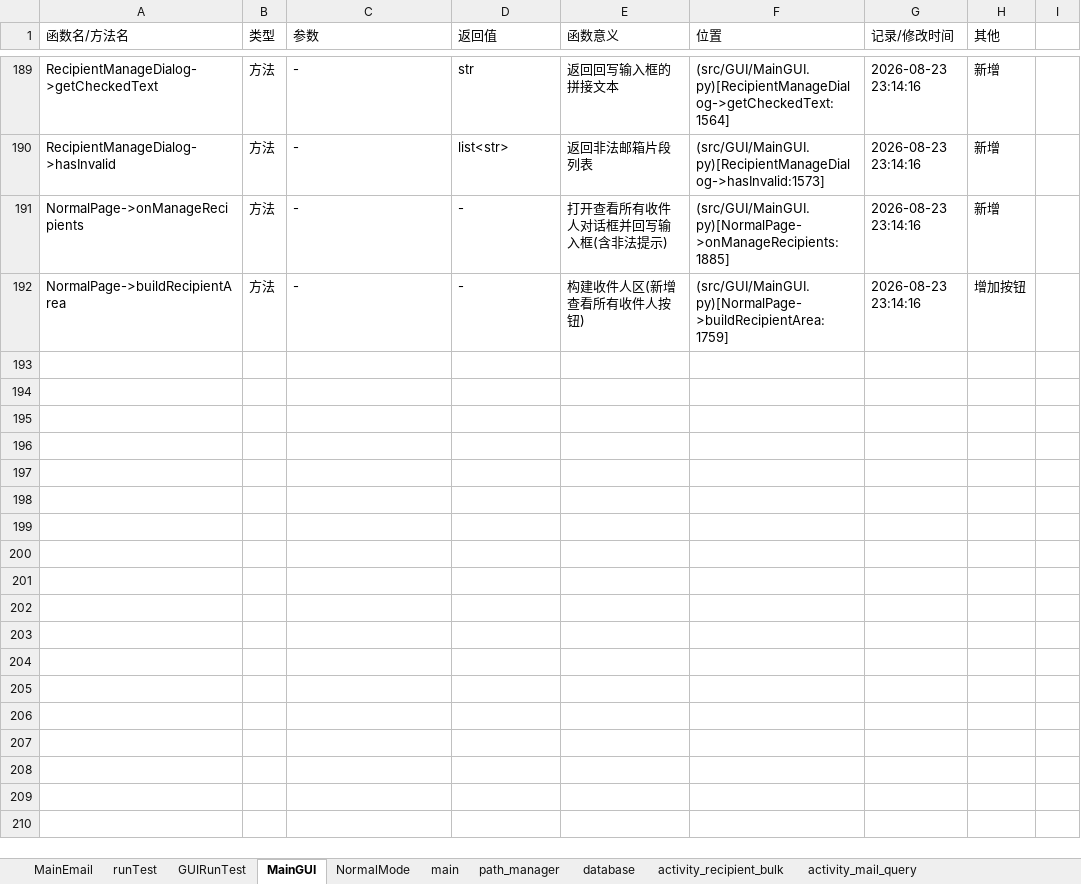
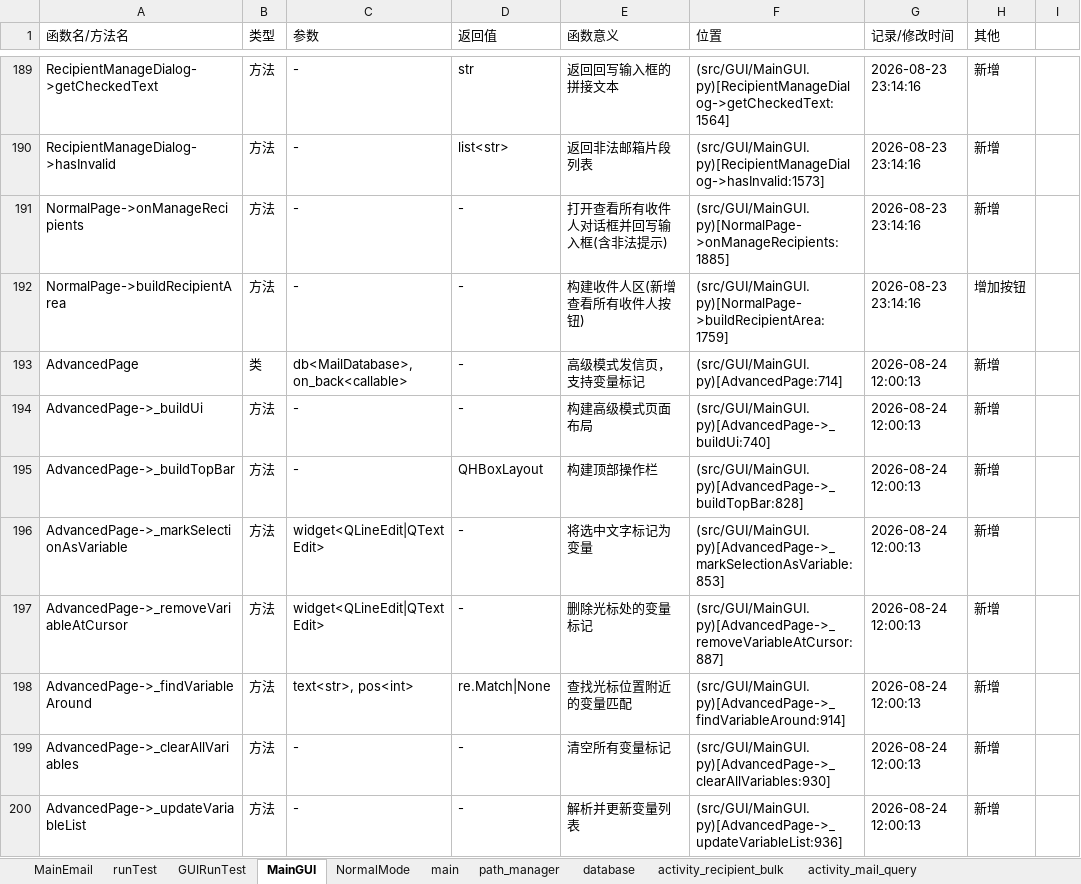
Before and after one commit to Skylf/email-helper, an Excel workbook: ProjectDescription/FunctionNameReg.xlsx, sheet MainGUI, drawn as a sheet; only a part is shown, gaps mark what is left out; values as stored, in another font and other column widths than the file's, no borders; the diff names each change by its address in the sheet, - before the commit and + after, or states it on an @@ line.

Commit message:
feat: 新增高级模式UI (AdvancedPage)
- 支持在主题/正文中标记变量(Payload Positions)
- 实现变量标记、删除、清空功能
- 右侧面板实时显示所有已标记变量
- 后续可对接Excel数据导入进行批量替换

```diff
--- a/ProjectDescription/FunctionNameReg.xlsx (sheet MainGUI)
+++ b/ProjectDescription/FunctionNameReg.xlsx (sheet MainGUI)
+row 193: AdvancedPage | 类 | db<MailDatabase>, on_back<callable> | - | 高级模式发信页，支持变量标记 | (src/GUI/MainGUI.py)[AdvancedPage:714] | 2026-08-24 12:00:13 | 新增
+row 194: AdvancedPage->_buildUi | 方法 | - | - | 构建高级模式页面布局 | (src/GUI/MainGUI.py)[AdvancedPage->_buildUi:740] | 2026-08-24 12:00:13 | 新增
+row 195: AdvancedPage->_buildTopBar | 方法 | - | QHBoxLayout | 构建顶部操作栏 | (src/GUI/MainGUI.py)[AdvancedPage->_buildTopBar:828] | 2026-08-24 12:00:13 | 新增
+row 196: AdvancedPage->_markSelectionAsVariable | 方法 | widget<QLineEdit|QTextEdit> | - | 将选中文字标记为变量 | (src/GUI/MainGUI.py)[AdvancedPage->_markSelectionAsVariable:853] | 2026-08-24 12:00:13 | 新增
+row 197: AdvancedPage->_removeVariableAtCursor | 方法 | widget<QLineEdit|QTextEdit> | - | 删除光标处的变量标记 | (src/GUI/MainGUI.py)[AdvancedPage->_removeVariableAtCursor:887] | 2026-08-24 12:00:13 | 新增
+row 198: AdvancedPage->_findVariableAround | 方法 | text<str>, pos<int> | re.Match|None | 查找光标位置附近的变量匹配 | (src/GUI/MainGUI.py)[AdvancedPage->_findVariableAround:914] | 2026-08-24 12:00:13 | 新增
+row 199: AdvancedPage->_clearAllVariables | 方法 | - | - | 清空所有变量标记 | (src/GUI/MainGUI.py)[AdvancedPage->_clearAllVariables:930] | 2026-08-24 12:00:13 | 新增
+row 200: AdvancedPage->_updateVariableList | 方法 | - | - | 解析并更新变量列表 | (src/GUI/MainGUI.py)[AdvancedPage->_updateVariableList:936] | 2026-08-24 12:00:13 | 新增
```
Also changed, not shown: 1 other file.
